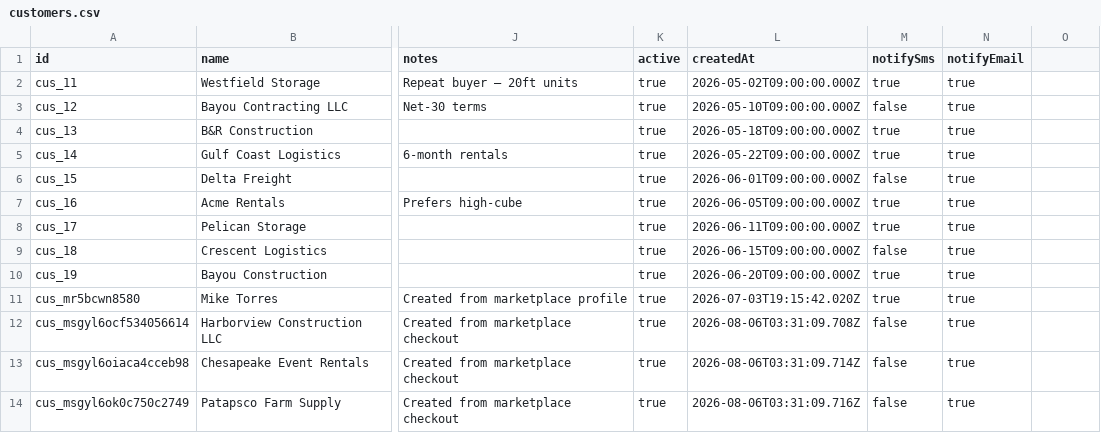
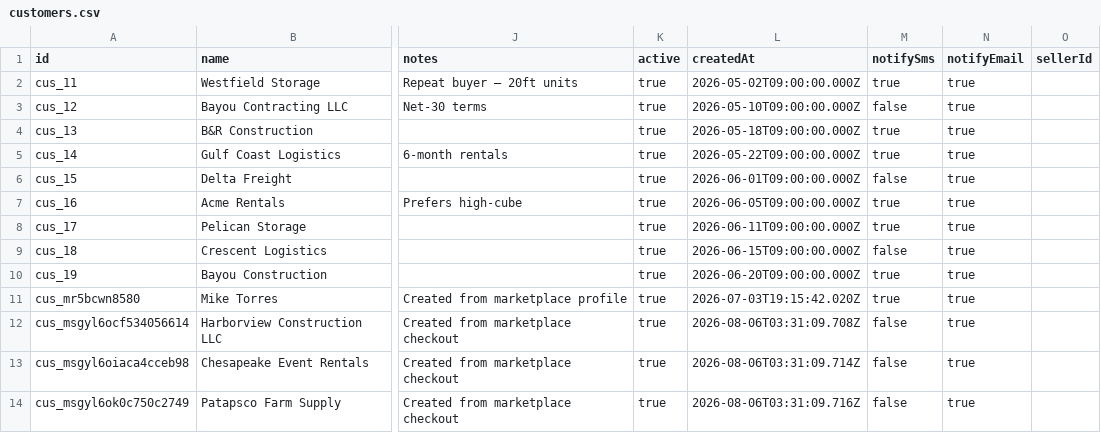
Before and after one commit to TimToolman/SteelBox, a CSV file: apps/api/data/customers.csv, drawn as a sheet; only a part is shown, gaps mark what is left out; the diff names each change by its address in the sheet, - before the commit and + after, or states it on an @@ line.

```diff
--- a/apps/api/data/customers.csv
+++ b/apps/api/data/customers.csv
-O1: (empty)
+O1: sellerId
```
Also changed, not shown: apps/api/data/sellers.csv, apps/api/data/users.csv, 7 other files.
